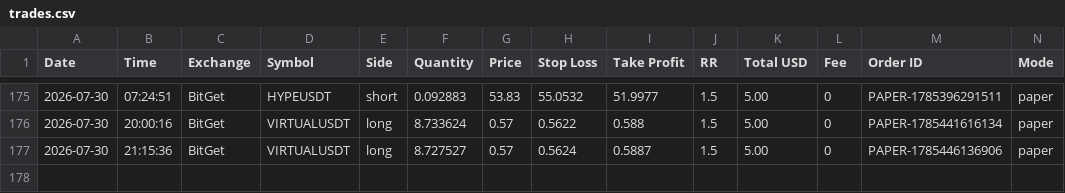
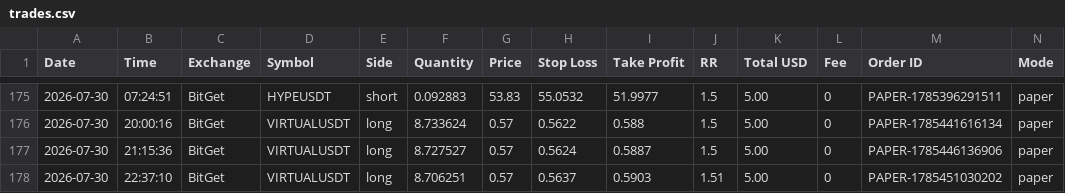
Before and after one commit to ballikov-lgtm/BotTrading, a CSV file: trades.csv, drawn as a sheet; only a part is shown, gaps mark what is left out; rows hold the shown columns only; the diff names each change by its address in the sheet, - before the commit and + after, or states it on an @@ line.

```diff
--- a/trades.csv
+++ b/trades.csv
+row 178: 2026-07-30 | 22:37:10 | BitGet | VIRTUALUSDT | long | 8.706251 | 0.57 | 0.5637 | 0.5903 | 1.51 | 5.00 | 0 | PAPER-1785451030202 | paper
```
Also changed, not shown: 1 other file.
